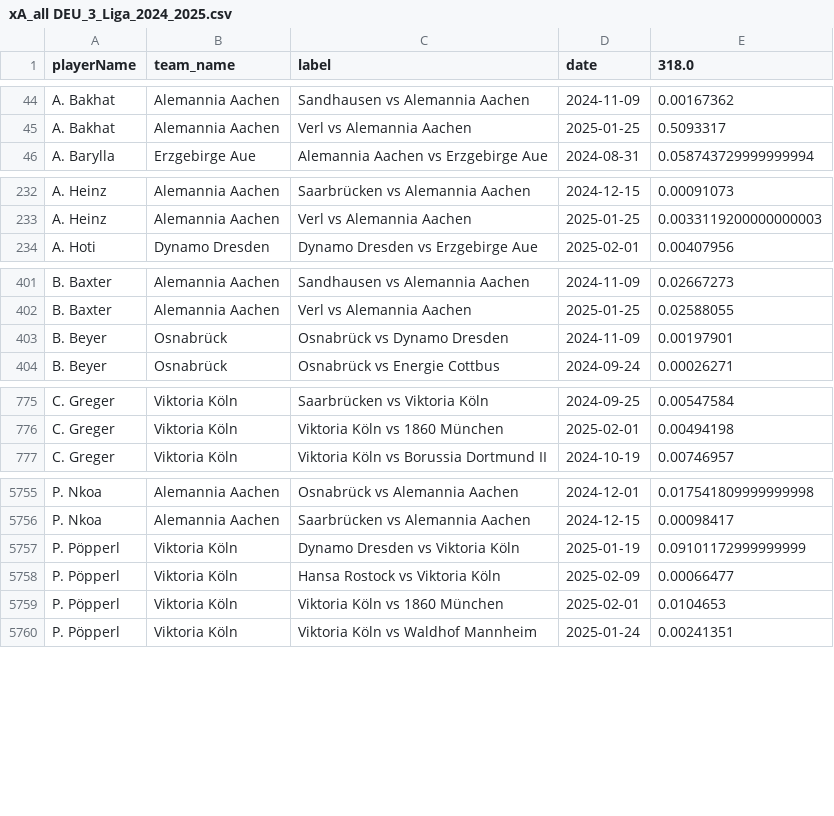
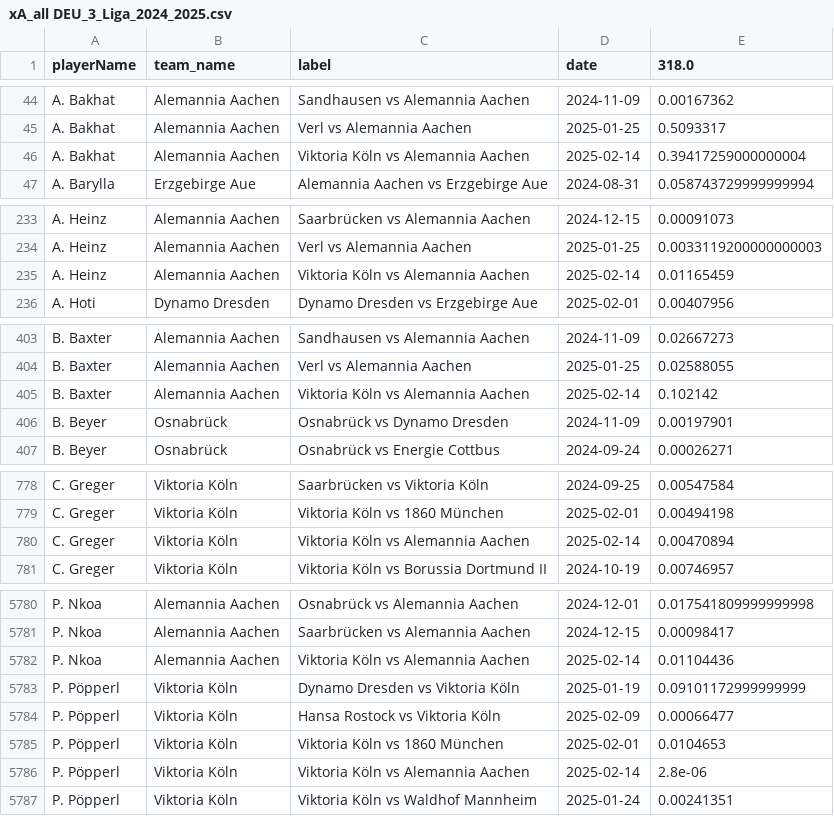
Before and after one commit to AC-Horsens/AC-Horsens-scouting, a CSV file: DEU_3_Liga_2024_2025/xA_all DEU_3_Liga_2024_2025.csv, drawn as a sheet; only a part is shown, gaps mark what is left out; the diff covers the shown part only.

```diff
--- a/DEU_3_Liga_2024_2025/xA_all DEU_3_Liga_2024_2025.csv
+++ b/DEU_3_Liga_2024_2025/xA_all DEU_3_Liga_2024_2025.csv
@@ -45,2 +45,3 @@ A. Bakhat,Alemannia Aachen,Sandhausen vs Alemannia Aachen,2024-11-09,0.00167362
 A. Bakhat,Alemannia Aachen,Verl vs Alemannia Aachen,2025-01-25,0.5093317
+A. Bakhat,Alemannia Aachen,Viktoria Köln vs Alemannia Aachen,2025-02-14,0.39417259000000004
 A. Barylla,Erzgebirge Aue,Alemannia Aachen vs Erzgebirge Aue,2024-08-31,0.058743729999999994
@@ -233,2 +234,3 @@ A. Heinz,Alemannia Aachen,Saarbrücken vs Alemannia Aachen,2024-12-15,0.00091073
 A. Heinz,Alemannia Aachen,Verl vs Alemannia Aachen,2025-01-25,0.0033119200000000003
+A. Heinz,Alemannia Aachen,Viktoria Köln vs Alemannia Aachen,2025-02-14,0.01165459
 A. Hoti,Dynamo Dresden,Dynamo Dresden vs Erzgebirge Aue,2025-02-01,0.00407956
@@ -402,2 +404,3 @@ B. Baxter,Alemannia Aachen,Sandhausen vs Alemannia Aachen,2024-11-09,0.02667273
 B. Baxter,Alemannia Aachen,Verl vs Alemannia Aachen,2025-01-25,0.02588055
+B. Baxter,Alemannia Aachen,Viktoria Köln vs Alemannia Aachen,2025-02-14,0.102142
 B. Beyer,Osnabrück,Osnabrück vs Dynamo Dresden,2024-11-09,0.00197901
@@ -776,2 +779,3 @@ C. Greger,Viktoria Köln,Saarbrücken vs Viktoria Köln,2024-09-25,0.00547584
 C. Greger,Viktoria Köln,Viktoria Köln vs 1860 München,2025-02-01,0.00494198
+C. Greger,Viktoria Köln,Viktoria Köln vs Alemannia Aachen,2025-02-14,0.00470894
 C. Greger,Viktoria Köln,Viktoria Köln vs Borussia Dortmund II,2024-10-19,0.00746957
@@ -5756,2 +5781,3 @@ P. Nkoa,Alemannia Aachen,Osnabrück vs Alemannia Aachen,2024-12-01,0.01754180999
 P. Nkoa,Alemannia Aachen,Saarbrücken vs Alemannia Aachen,2024-12-15,0.00098417
+P. Nkoa,Alemannia Aachen,Viktoria Köln vs Alemannia Aachen,2025-02-14,0.01104436
 P. Pöpperl,Viktoria Köln,Dynamo Dresden vs Viktoria Köln,2025-01-19,0.09101172999999999
@@ -5759,2 +5785,3 @@ P. Pöpperl,Viktoria Köln,Hansa Rostock vs Viktoria Köln,2025-02-09,0.00066477
 P. Pöpperl,Viktoria Köln,Viktoria Köln vs 1860 München,2025-02-01,0.0104653
+P. Pöpperl,Viktoria Köln,Viktoria Köln vs Alemannia Aachen,2025-02-14,2.8e-06
 P. Pöpperl,Viktoria Köln,Viktoria Köln vs Waldhof Mannheim,2025-01-24,0.00241351
```
Also changed, not shown: 28 added rows elsewhere in this file, DEU_3_Liga_2024_2025/xg_all DEU_3_Liga_2024_2025.csv, DNK_Superliga_2024_2025/pv_all DNK_Superliga_2024_2025.csv, 56 other files.
